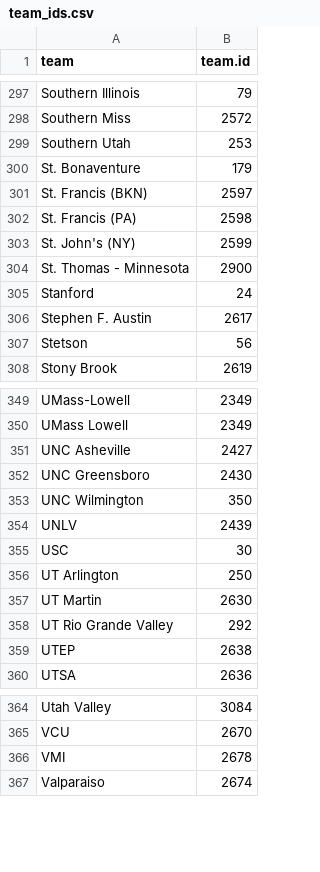
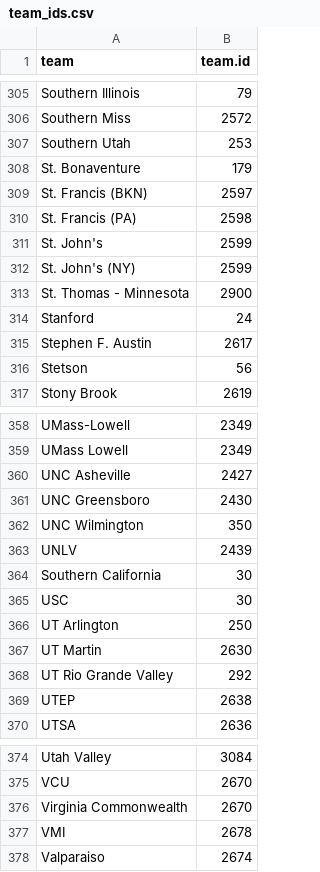
Before and after one commit to DMcDe/march-madness-scorecards, a CSV file: logos/team_ids.csv, drawn as a sheet; only a part is shown, gaps mark what is left out; the diff covers the shown part only.

```diff
--- a/logos/team_ids.csv
+++ b/logos/team_ids.csv
@@ -302,2 +310,3 @@ St. Francis (BKN),2597
 St. Francis (PA),2598
+St. John's,2599
 St. John's (NY),2599
@@ -354,2 +363,3 @@ UNC Wilmington,350
 UNLV,2439
+Southern California,30
 USC,30
@@ -365,2 +375,3 @@ Utah Valley,3084
 VCU,2670
+Virginia Commonwealth,2670
 VMI,2678
```
Also changed, not shown: 8 added rows elsewhere in this file, 18 other files.
